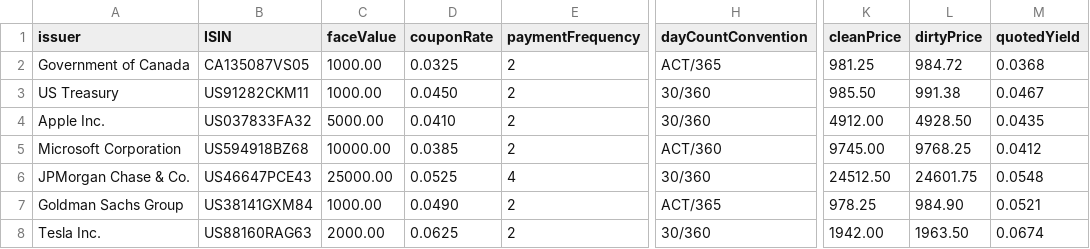
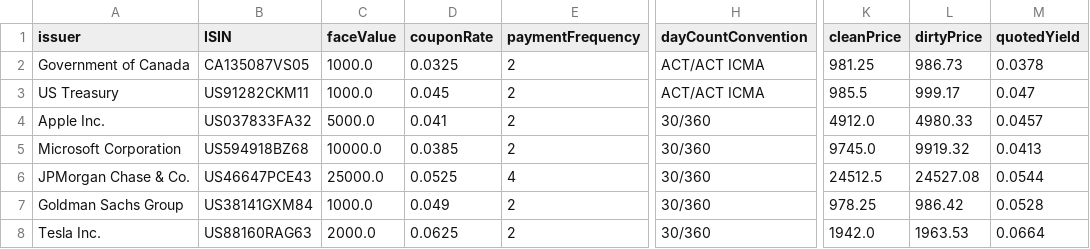
Before and after one commit to ChikawaS04/Bond-Pricing-Calculator, a CSV file: BondData.csv, drawn as a sheet; only a part is shown, gaps mark what is left out; the diff covers the shown part only; the diff names each change by its address in the sheet, - before the commit and + after, or states it on an @@ line.

Commit message:
Implemented ActActICMA and reworked accrual calculations for bond pricing. Recomputed clean prices were ~3 dollars off bc of incorrect CSV data

```diff
--- a/BondData.csv
+++ b/BondData.csv
-C2:C3 (faceValue): 1000.00
+C2:C3 (faceValue): 1000.0
-H2 (dayCountConvention): ACT/365
+H2 (dayCountConvention): ACT/ACT ICMA
-L2 (dirtyPrice): 984.72
+L2 (dirtyPrice): 986.73
-M2 (quotedYield): 0.0368
+M2 (quotedYield): 0.0378
-D3 (couponRate): 0.0450
+D3 (couponRate): 0.045
-H3 (dayCountConvention): 30/360
+H3 (dayCountConvention): ACT/ACT ICMA
-K3 (cleanPrice): 985.50
+K3 (cleanPrice): 985.5
-L3 (dirtyPrice): 991.38
+L3 (dirtyPrice): 999.17
-M3 (quotedYield): 0.0467
+M3 (quotedYield): 0.047
-C4 (faceValue): 5000.00
+C4 (faceValue): 5000.0
-D4 (couponRate): 0.0410
+D4 (couponRate): 0.041
-K4 (cleanPrice): 4912.00
+K4 (cleanPrice): 4912.0
-L4 (dirtyPrice): 4928.50
+L4 (dirtyPrice): 4980.33
-M4 (quotedYield): 0.0435
+M4 (quotedYield): 0.0457
-C5 (faceValue): 10000.00
+C5 (faceValue): 10000.0
-H5 (dayCountConvention): ACT/360
+H5 (dayCountConvention): 30/360
-K5 (cleanPrice): 9745.00
+K5 (cleanPrice): 9745.0
-L5 (dirtyPrice): 9768.25
+L5 (dirtyPrice): 9919.32
-M5 (quotedYield): 0.0412
+M5 (quotedYield): 0.0413
-C6 (faceValue): 25000.00
+C6 (faceValue): 25000.0
-K6 (cleanPrice): 24512.50
+K6 (cleanPrice): 24512.5
-L6 (dirtyPrice): 24601.75
+L6 (dirtyPrice): 24527.08
-M6 (quotedYield): 0.0548
+M6 (quotedYield): 0.0544
-C7 (faceValue): 1000.00
+C7 (faceValue): 1000.0
-D7 (couponRate): 0.0490
+D7 (couponRate): 0.049
-H7 (dayCountConvention): ACT/365
+H7 (dayCountConvention): 30/360
-L7 (dirtyPrice): 984.90
+L7 (dirtyPrice): 986.42
-M7 (quotedYield): 0.0521
+M7 (quotedYield): 0.0528
-C8 (faceValue): 2000.00
+C8 (faceValue): 2000.0
-K8 (cleanPrice): 1942.00
+K8 (cleanPrice): 1942.0
-L8 (dirtyPrice): 1963.50
+L8 (dirtyPrice): 1963.53
-M8 (quotedYield): 0.0674
+M8 (quotedYield): 0.0664
```
Also changed, not shown: 37 edited cells elsewhere in this file, 4 other files.
